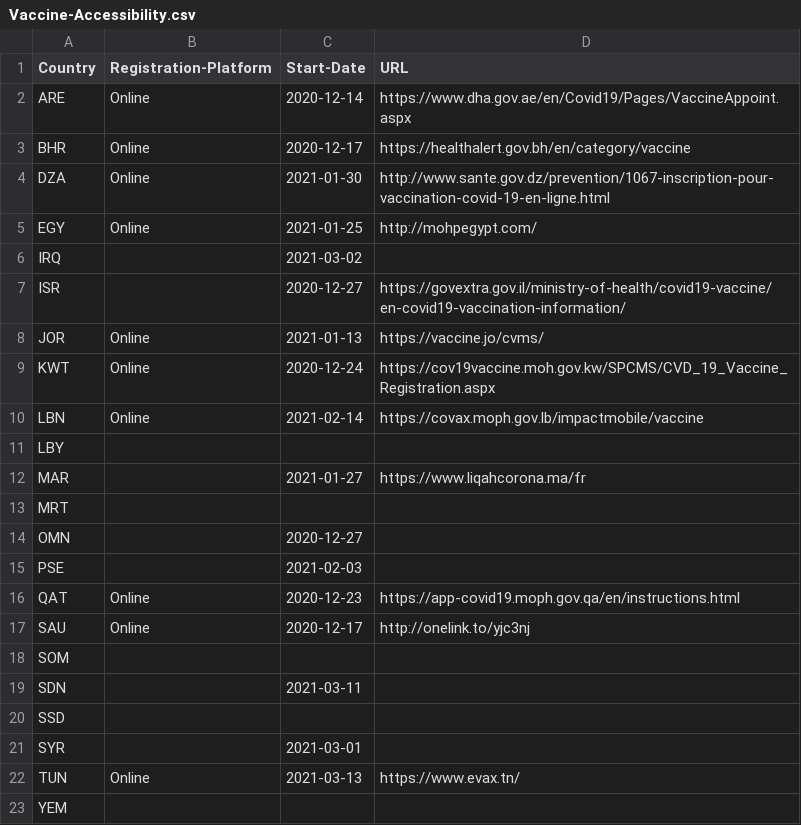
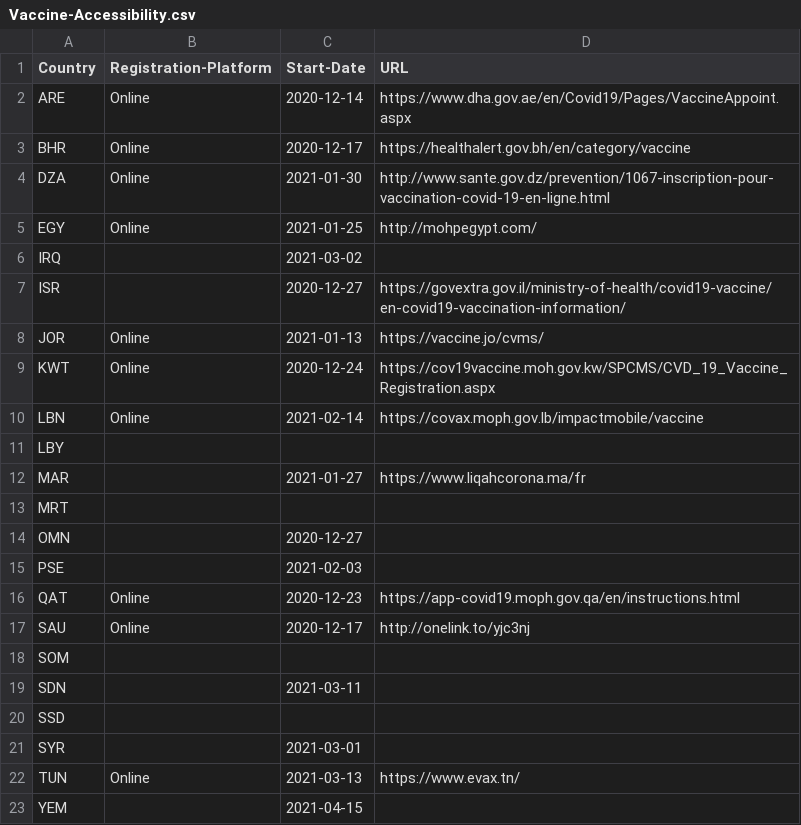
Before and after one commit to inception-labs/covid-vaccine-mena, a CSV file: Distribution/Vaccine-Accessibility.csv, drawn as a sheet.

Commit message:
Update Vaccine-Accessibility.csv

```diff
--- a/Distribution/Vaccine-Accessibility.csv
+++ b/Distribution/Vaccine-Accessibility.csv
@@ -22,2 +22,2 @@ SYR,,2021-03-01,
 TUN,Online,2021-03-13,https://www.evax.tn/
-YEM,,,
+YEM,,2021-04-15,
```
